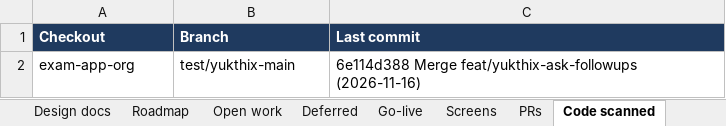
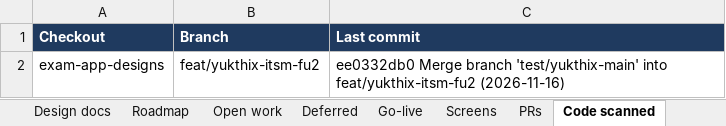
Before and after one commit to hari9495/exam-app, an Excel workbook: docs/yukthix/tracker/YukthiX-Tracker.xlsx, sheet Code scanned, drawn as a sheet; values as stored, in another font and other column widths than the file's, no borders; removed rows and columns are numbered as before the commit, all else as after; the diff names each change by its address in the sheet, - before the commit and + after, or states it on an @@ line.

```diff
--- a/docs/yukthix/tracker/YukthiX-Tracker.xlsx (sheet Code scanned)
+++ b/docs/yukthix/tracker/YukthiX-Tracker.xlsx (sheet Code scanned)
-row 2: exam-app-org | test/yukthix-main | 6e114d388 Merge feat/yukthix-ask-followups (2026-11-16)
+row 2: exam-app-designs | feat/yukthix-itsm-fu2 | ee0332db0 Merge branch 'test/yukthix-main' into feat/yukthix-itsm-fu2 (2026-11-16)
```
Also changed, not shown: sheet Rules, sheet Manual tests, sheet Summary, 13 other files.
